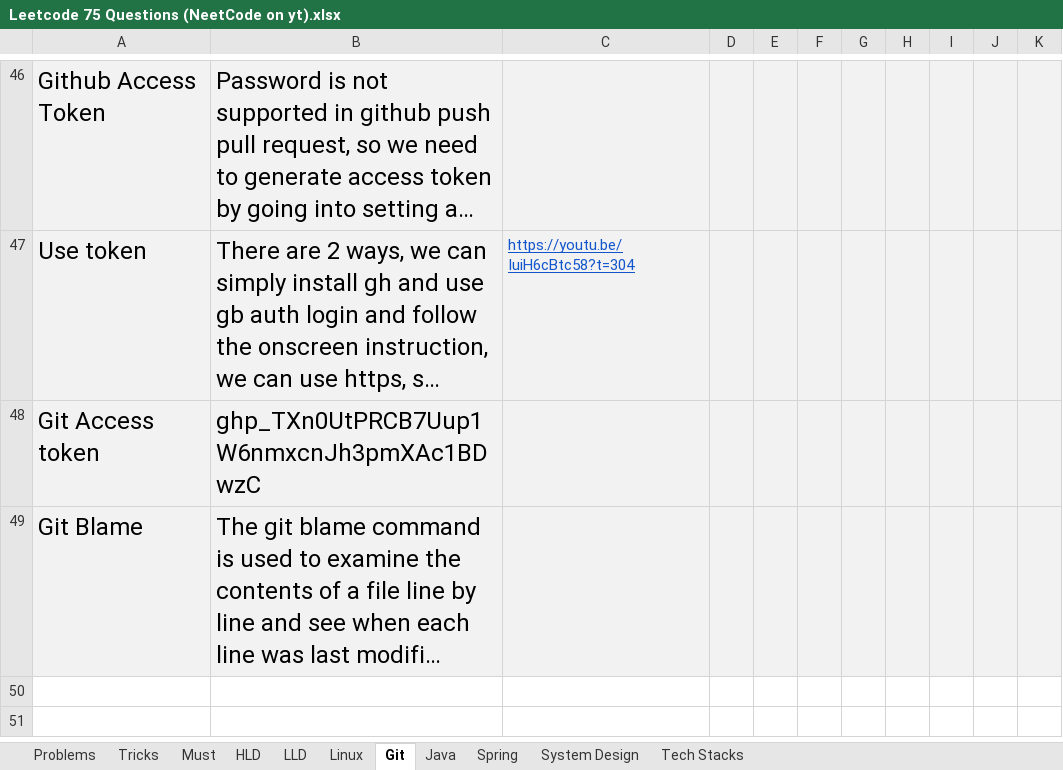
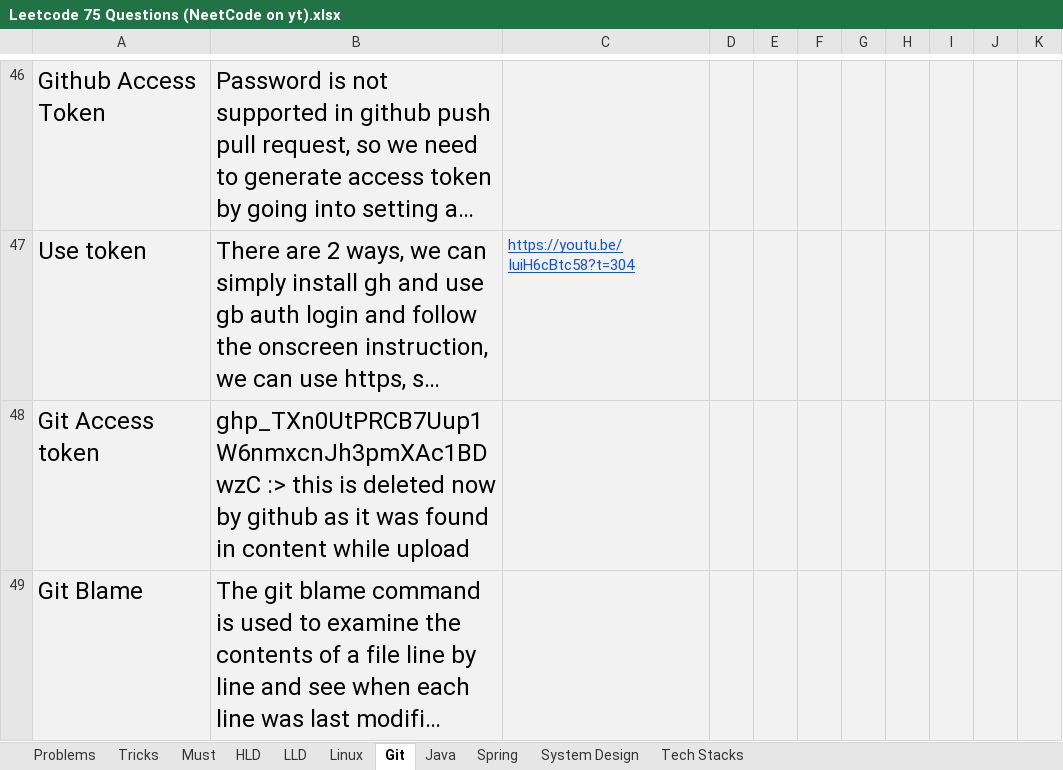
Before and after one commit to luckhits2379/StudyResources, an Excel workbook: Leetcode/Leetcode 75 Questions (NeetCode on yt).xlsx, sheet Git, drawn as a sheet; only a part is shown, gaps mark what is left out; long unchanged cells end in …; values as stored, in another font and other column widths than the file's, no borders; the diff names each change by its address in the sheet, - before the commit and + after, or states it on an @@ line.

Commit message:
access token marked

```diff
--- a/Leetcode/Leetcode 75 Questions (NeetCode on yt).xlsx (sheet Git)
+++ b/Leetcode/Leetcode 75 Questions (NeetCode on yt).xlsx (sheet Git)
-B48: 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
+B48: 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 :> this is deleted now by github as it was found in content while upload
```
